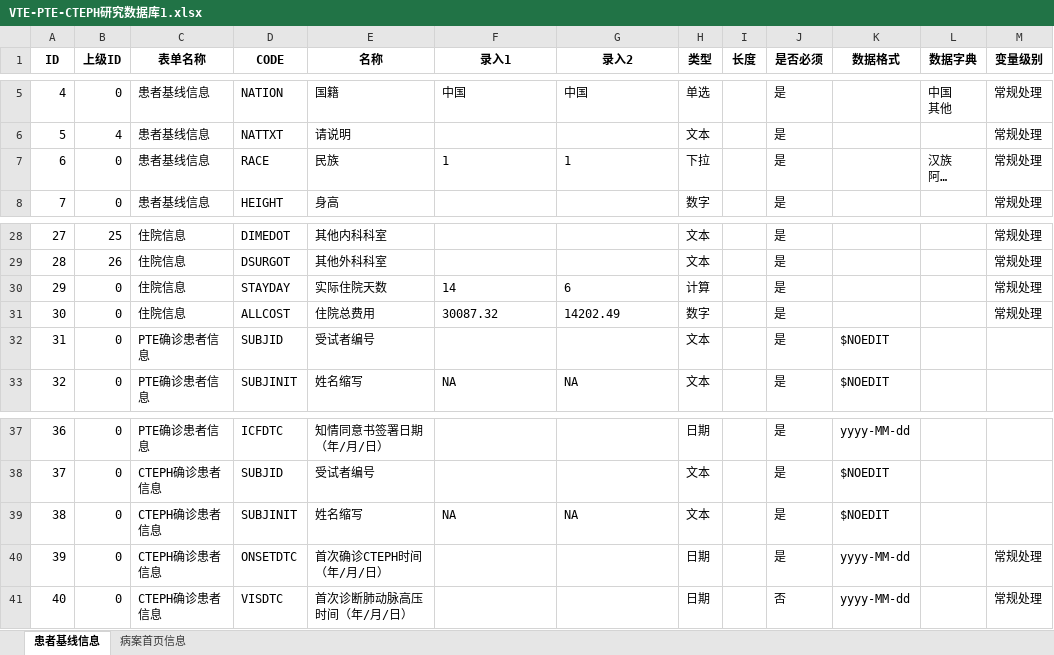
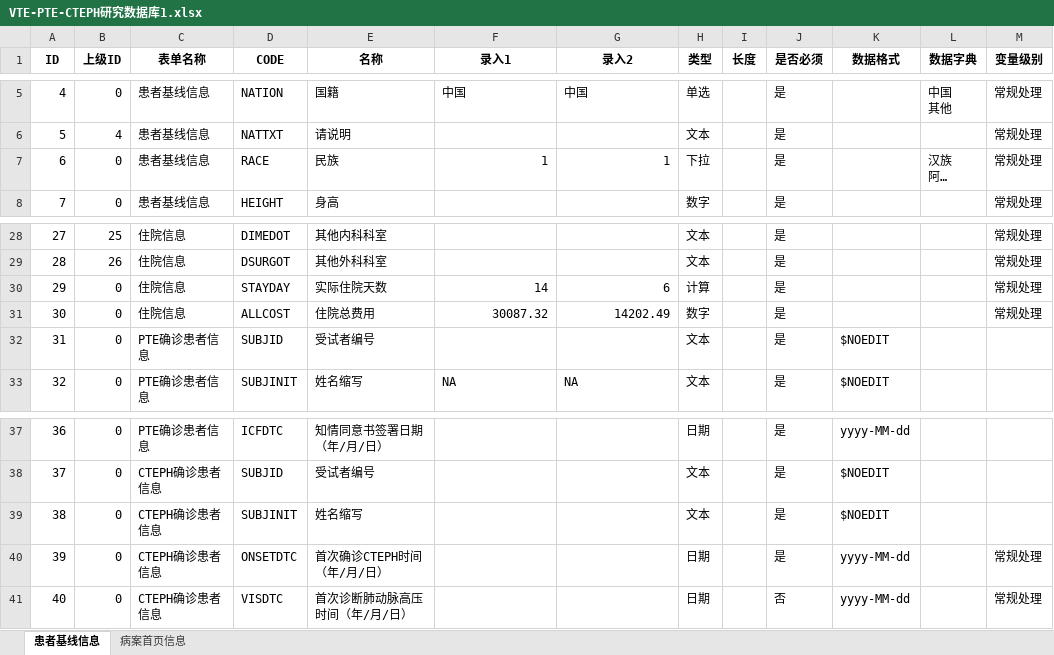
Before and after one commit to gzy-mei/rag-biomap, an Excel workbook: dataset/Results/VTE-PTE-CTEPH研究数据库1.xlsx, sheet 患者基线信息, drawn as a sheet; only a part is shown, gaps mark what is left out; long unchanged cells end in …; values as stored, in another font and other column widths than the file's, no borders; the diff names each change by its address in the sheet, - before the commit and + after, or states it on an @@ line.

```diff
--- a/dataset/Results/VTE-PTE-CTEPH研究数据库1.xlsx (sheet 患者基线信息)
+++ b/dataset/Results/VTE-PTE-CTEPH研究数据库1.xlsx (sheet 患者基线信息)
-F7:G7 alignment: left
+F7:G7 alignment: right
-F30:G31 alignment: left
+F30:G31 alignment: right
-F39 (录入1): NA
+F39 (录入1): (empty)
-G39 (录入2): NA
+G39 (录入2): (empty)
```
Also changed, not shown: sheet 病案首页信息, 1 other file.
